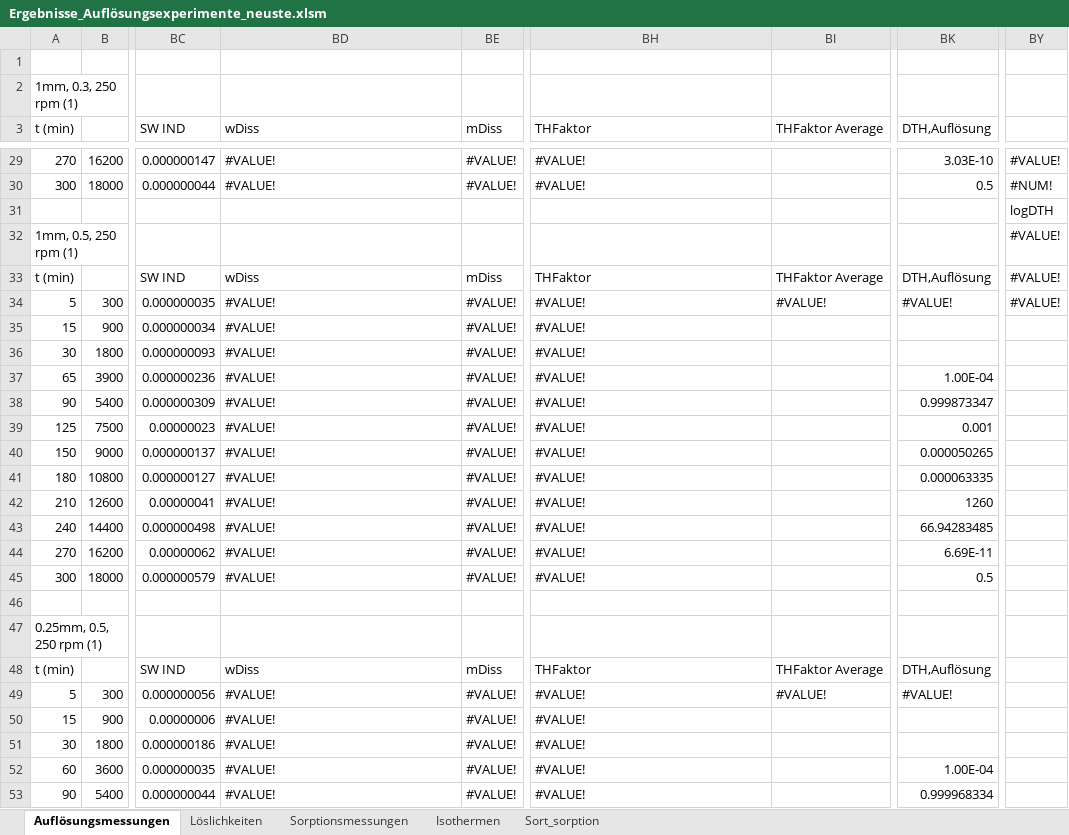
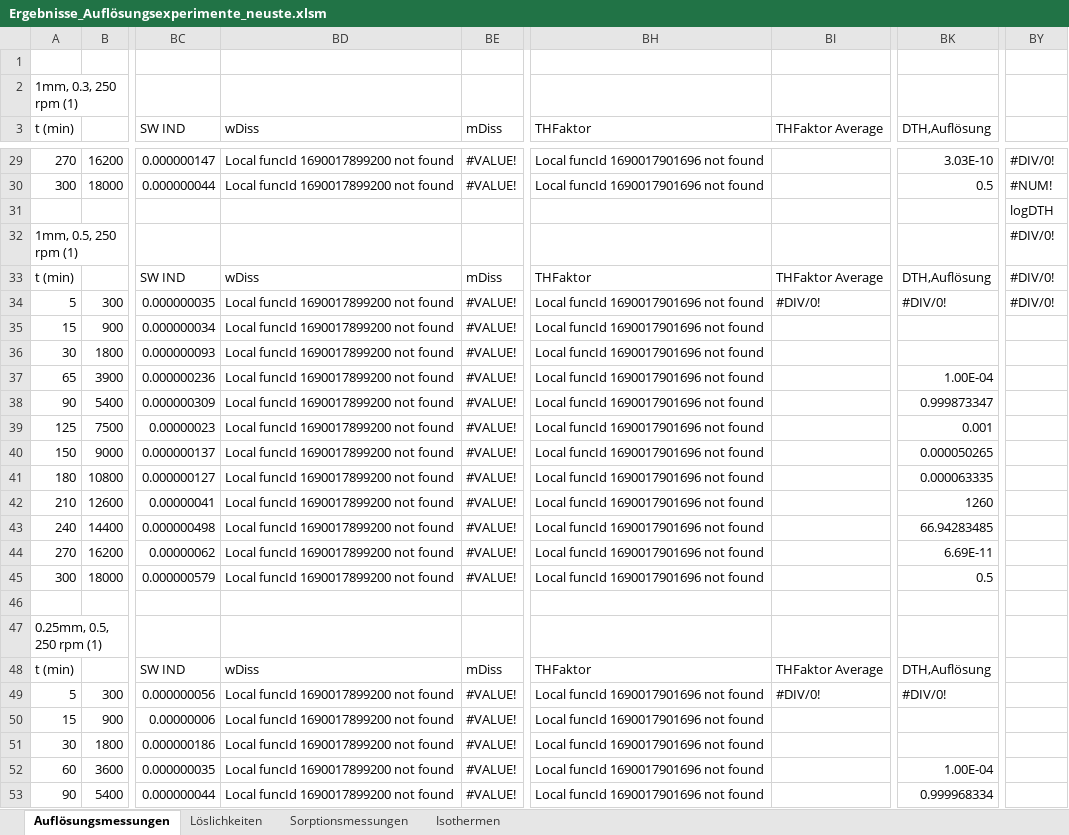
Before and after one commit to Borrdom/diffusionpy, an Excel workbook: expdata/Ergebnisse_Auflösungsexperimente_neuste.xlsm, sheet Auflösungsmessungen, drawn as a sheet; only a part is shown, gaps mark what is left out; values as stored, in another font and other column widths than the file's, no cell formats; charts and pictures and conditional formats not drawn; the diff covers the shown part only; the diff names each change by its address in the sheet, - before the commit and + after, or states it on an @@ line.

```diff
--- a/expdata/Ergebnisse_Auflösungsexperimente_neuste.xlsm (sheet Auflösungsmessungen)
+++ b/expdata/Ergebnisse_Auflösungsexperimente_neuste.xlsm (sheet Auflösungsmessungen)
-sheet tab: Sort_sorption
-BD29:BD30 (wDiss): #VALUE!
+BD29:BD30 (wDiss): Local funcId 1690017899200 not found
-BH29:BH30 (THFaktor): #VALUE!
+BH29:BH30 (THFaktor): Local funcId 1690017901696 not found
-BY29: #VALUE!
+BY29: #DIV/0!
-BY32:BY34: #VALUE!
+BY32:BY34: #DIV/0!
-BD34:BD45 (wDiss): #VALUE!
+BD34:BD45 (wDiss): Local funcId 1690017899200 not found
-BH34:BH45 (THFaktor): #VALUE!
+BH34:BH45 (THFaktor): Local funcId 1690017901696 not found
-BI34 (THFaktor Average): #VALUE!
+BI34 (THFaktor Average): #DIV/0!
-BK34 (DTH,Auflösung): #VALUE!
+BK34 (DTH,Auflösung): #DIV/0!
-BD49:BD53 (wDiss): #VALUE!
+BD49:BD53 (wDiss): Local funcId 1690017899200 not found
-BH49:BH53 (THFaktor): #VALUE!
+BH49:BH53 (THFaktor): Local funcId 1690017901696 not found
-BI49 (THFaktor Average): #VALUE!
+BI49 (THFaktor Average): #DIV/0!
-BK49 (DTH,Auflösung): #VALUE!
+BK49 (DTH,Auflösung): #DIV/0!
```
Also changed, not shown: 109 edited cells elsewhere in this sheet, sheet Sorptionsmessungen, sheet Isothermen, cell formats, formulas that keep their value, charts or pictures, 7 other files.
